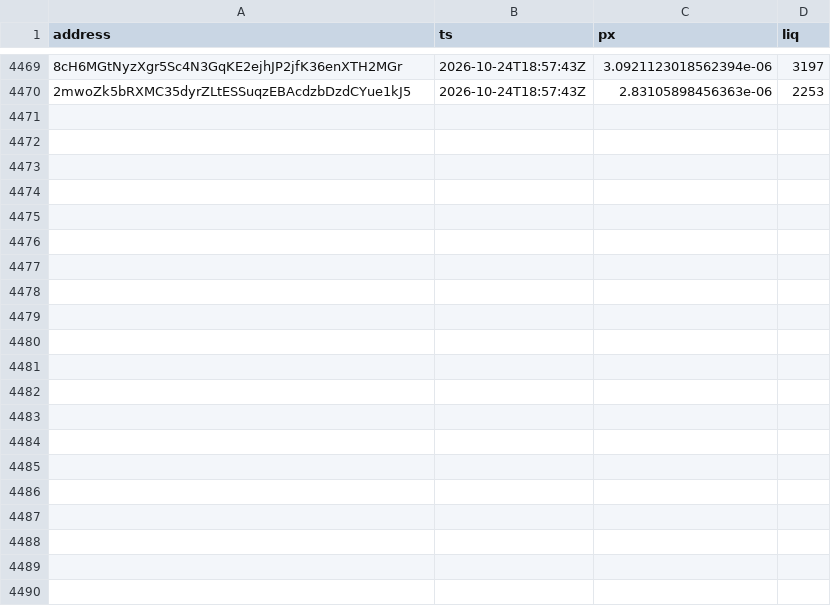
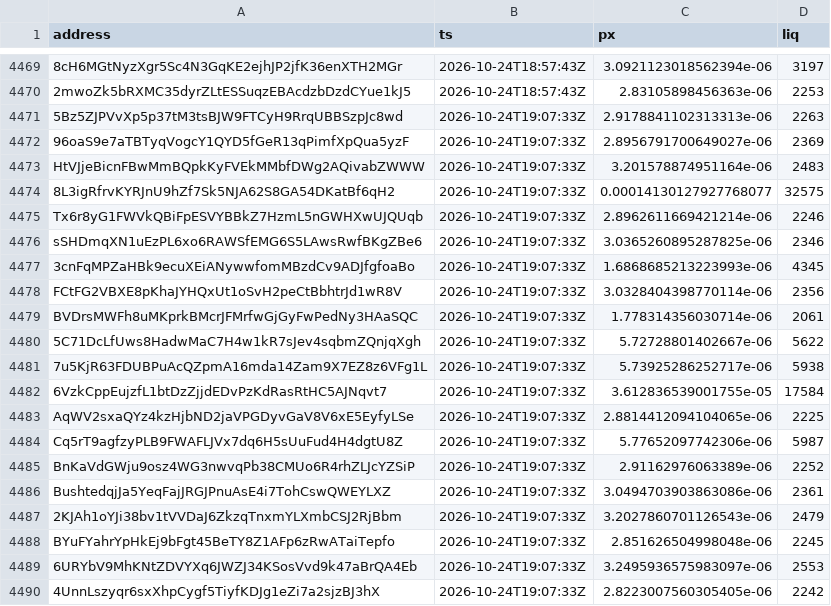
Before and after one commit to westphal03/meme-scanner, a CSV file: data/double_px.csv, drawn as a sheet; only a part is shown, gaps mark what is left out; the diff names each change by its address in the sheet, - before the commit and + after, or states it on an @@ line.

```diff
--- a/data/double_px.csv
+++ b/data/double_px.csv
+row 4471: 5Bz5ZJPVvXp5p37tM3tsBJW9FTCyH9RrqUBBSzpJc8wd | 2026-10-24T19:07:33Z | 2.9178841102313313e-06 | 2263
+row 4472: 96oaS9e7aTBTyqVogcY1QYD5fGeR13qPimfXpQua5yzF | 2026-10-24T19:07:33Z | 2.8956791700649027e-06 | 2369
+row 4473: HtVJjeBicnFBwMmBQpkKyFVEkMMbfDWg2AQivabZWWW | 2026-10-24T19:07:33Z | 3.201578874951164e-06 | 2483
+row 4474: 8L3igRfrvKYRJnU9hZf7Sk5NJA62S8GA54DKatBf6qH2 | 2026-10-24T19:07:33Z | 0.00014130127927768077 | 32575
+row 4475: Tx6r8yG1FWVkQBiFpESVYBBkZ7HzmL5nGWHXwUJQUqb | 2026-10-24T19:07:33Z | 2.8962611669421214e-06 | 2246
+row 4476: sSHDmqXN1uEzPL6xo6RAWSfEMG6S5LAwsRwfBKgZBe6 | 2026-10-24T19:07:33Z | 3.0365260895287825e-06 | 2346
+row 4477: 3cnFqMPZaHBk9ecuXEiANywwfomMBzdCv9ADJfgfoaBo | 2026-10-24T19:07:33Z | 1.6868685213223993e-06 | 4345
+row 4478: FCtFG2VBXE8pKhaJYHQxUt1oSvH2peCtBbhtrJd1wR8V | 2026-10-24T19:07:33Z | 3.0328404398770114e-06 | 2356
+row 4479: BVDrsMWFh8uMKprkBMcrJFMrfwGjGyFwPedNy3HAaSQC | 2026-10-24T19:07:33Z | 1.778314356030714e-06 | 2061
+row 4480: 5C71DcLfUws8HadwMaC7H4w1kR7sJev4sqbmZQnjqXgh | 2026-10-24T19:07:33Z | 5.72728801402667e-06 | 5622
+row 4481: 7u5KjR63FDUBPuAcQZpmA16mda14Zam9X7EZ8z6VFg1L | 2026-10-24T19:07:33Z | 5.73925286252717e-06 | 5938
+row 4482: 6VzkCppEujzfL1btDzZjjdEDvPzKdRasRtHC5AJNqvt7 | 2026-10-24T19:07:33Z | 3.612836539001755e-05 | 17584
+row 4483: AqWV2sxaQYz4kzHjbND2jaVPGDyvGaV8V6xE5EyfyLSe | 2026-10-24T19:07:33Z | 2.8814412094104065e-06 | 2225
+row 4484: Cq5rT9agfzyPLB9FWAFLJVx7dq6H5sUuFud4H4dgtU8Z | 2026-10-24T19:07:33Z | 5.77652097742306e-06 | 5987
+row 4485: BnKaVdGWju9osz4WG3nwvqPb38CMUo6R4rhZLJcYZSiP | 2026-10-24T19:07:33Z | 2.91162976063389e-06 | 2252
+row 4486: BushtedqjJa5YeqFajJRGJPnuAsE4i7TohCswQWEYLXZ | 2026-10-24T19:07:33Z | 3.0494703903863086e-06 | 2361
+row 4487: 2KJAh1oYJi38bv1tVVDaJ6ZkzqTnxmYLXmbCSJ2RjBbm | 2026-10-24T19:07:33Z | 3.2027860701126543e-06 | 2479
+row 4488: BYuFYahrYpHkEj9bFgt45BeTY8Z1AFp6zRwATaiTepfo | 2026-10-24T19:07:33Z | 2.851626504998048e-06 | 2245
+row 4489: 6URYbV9MhKNtZDVYXq6JWZJ34KSosVvd9k47aBrQA4Eb | 2026-10-24T19:07:33Z | 3.2495936575983097e-06 | 2553
+row 4490: 4UnnLszyqr6sxXhpCygf5TiyfKDJg1eZi7a2sjzBJ3hX | 2026-10-24T19:07:33Z | 2.8223007560305405e-06 | 2242
```
Also changed, not shown: data/double_book.csv, data/enrich.csv, 4 other files.
